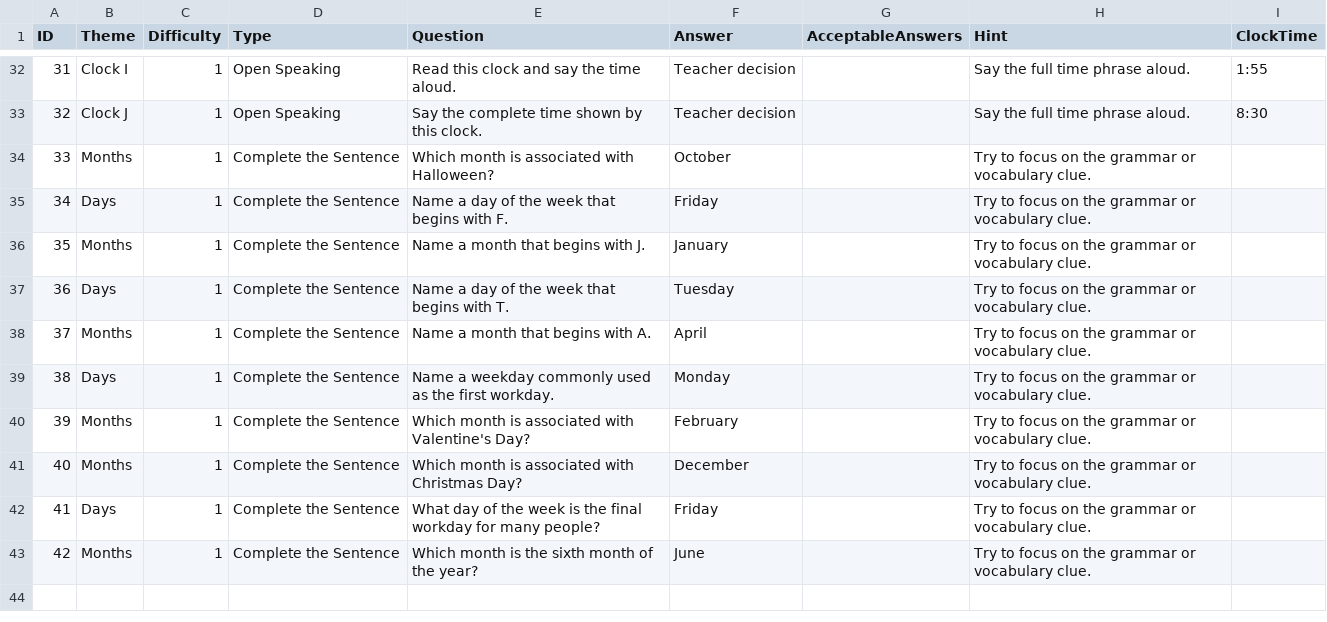
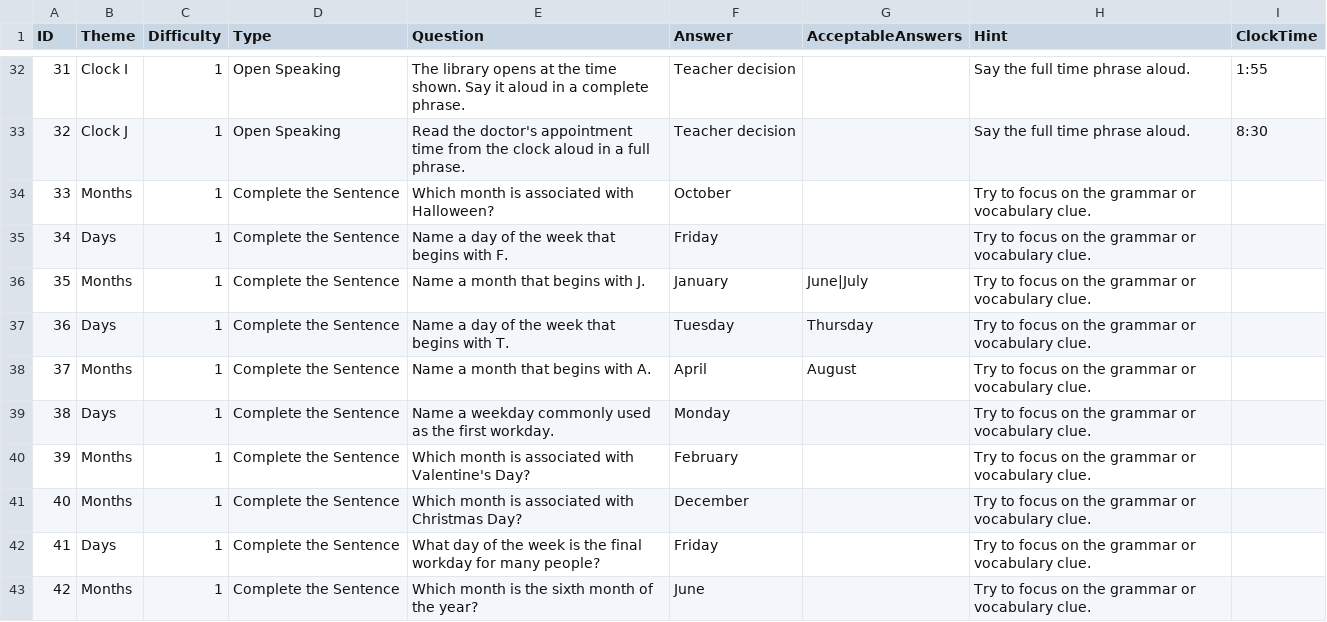
Before and after one commit to stephenfagen/english-quest, a CSV file: A1_Time_and_Dates.csv, drawn as a sheet; only a part is shown, gaps mark what is left out; the diff covers the shown part only.

Commit message:
Review and correct question pack prompts and answers

```diff
--- a/A1_Time_and_Dates.csv
+++ b/A1_Time_and_Dates.csv
@@ -32,8 +32,8 @@
-31,Clock I,1,Open Speaking,Read this clock and say the time aloud.,Teacher decision,,Say the full time phrase aloud.,1:55
-32,Clock J,1,Open Speaking,Say the complete time shown by this clock.,Teacher decision,,Say the full time phrase aloud.,8:30
+31,Clock I,1,Open Speaking,The library opens at the time shown. Say it aloud in a complete phrase.,Teacher decision,,Say the full time phrase aloud.,1:55
+32,Clock J,1,Open Speaking,Read the doctor's appointment time from the clock aloud in a full phrase.,Teacher decision,,Say the full time phrase aloud.,8:30
 33,Months,1,Complete the Sentence,Which month is associated with Halloween?,October,,Try to focus on the grammar or vocabulary clue.,
 34,Days,1,Complete the Sentence,Name a day of the week that begins with F.,Friday,,Try to focus on the grammar or vocabulary clue.,
-35,Months,1,Complete the Sentence,Name a month that begins with J.,January,,Try to focus on the grammar or vocabulary clue.,
-36,Days,1,Complete the Sentence,Name a day of the week that begins with T.,Tuesday,,Try to focus on the grammar or vocabulary clue.,
-37,Months,1,Complete the Sentence,Name a month that begins with A.,April,,Try to focus on the grammar or vocabulary clue.,
+35,Months,1,Complete the Sentence,Name a month that begins with J.,January,June|July,Try to focus on the grammar or vocabulary clue.,
+36,Days,1,Complete the Sentence,Name a day of the week that begins with T.,Tuesday,Thursday,Try to focus on the grammar or vocabulary clue.,
+37,Months,1,Complete the Sentence,Name a month that begins with A.,April,August,Try to focus on the grammar or vocabulary clue.,
 38,Days,1,Complete the Sentence,Name a weekday commonly used as the first workday.,Monday,,Try to focus on the grammar or vocabulary clue.,
```
Also changed, not shown: 24 edited cells elsewhere in this file.
